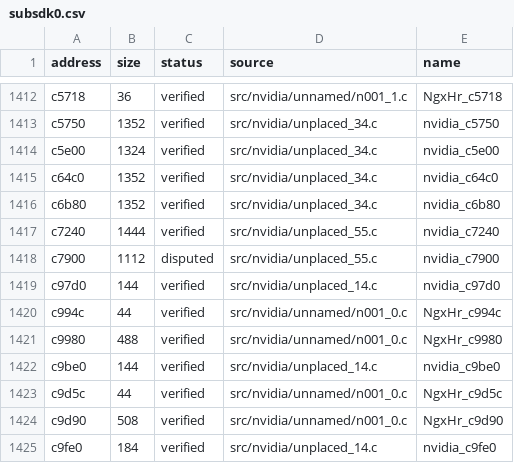
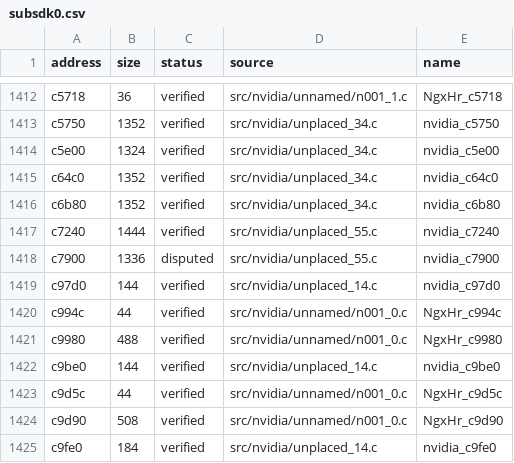
Before and after one commit to vexcited/fefw, a CSV file: data/ledger/subsdk0.csv, drawn as a sheet; only a part is shown, gaps mark what is left out.

```diff
--- a/data/ledger/subsdk0.csv
+++ b/data/ledger/subsdk0.csv
@@ -1417,3 +1417,3 @@ c6b80,1352,verified,src/nvidia/unplaced_34.c,nvidia_c6b80
 c7240,1444,verified,src/nvidia/unplaced_55.c,nvidia_c7240
-c7900,1112,disputed,src/nvidia/unplaced_55.c,nvidia_c7900
+c7900,1336,disputed,src/nvidia/unplaced_55.c,nvidia_c7900
 c97d0,144,verified,src/nvidia/unplaced_14.c,nvidia_c97d0
```
Also changed, not shown: data/ledger/subsdk1.csv, 2 other files.
